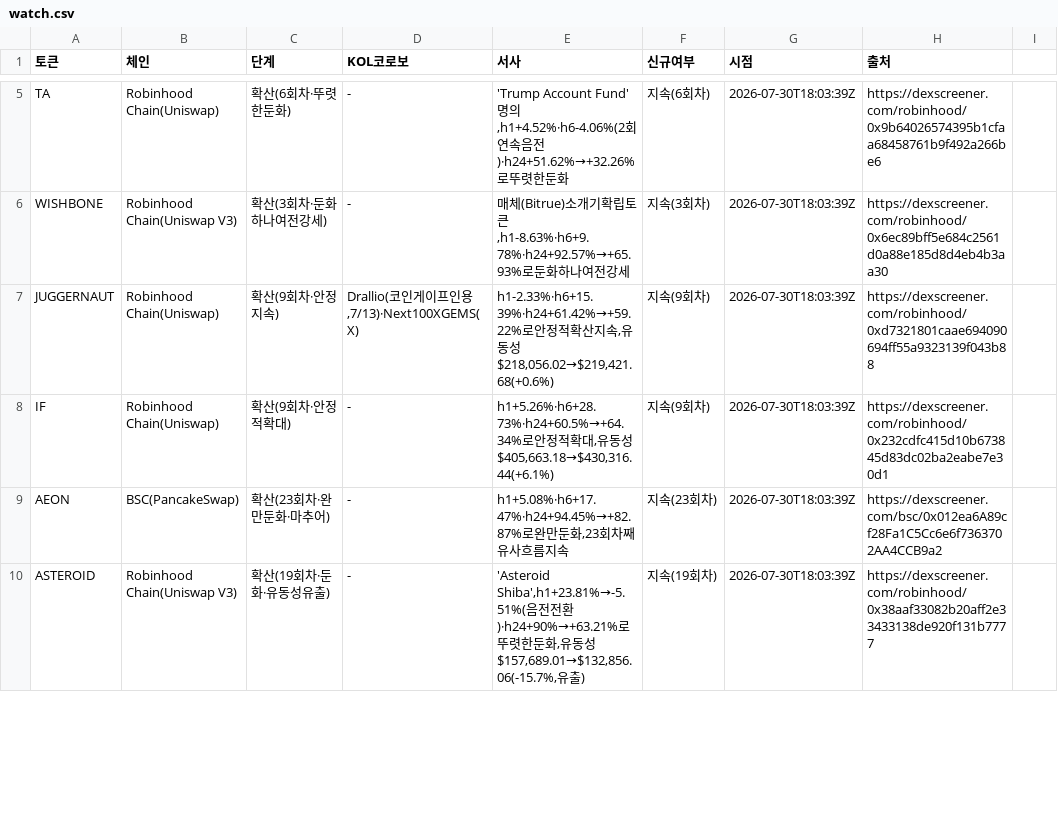
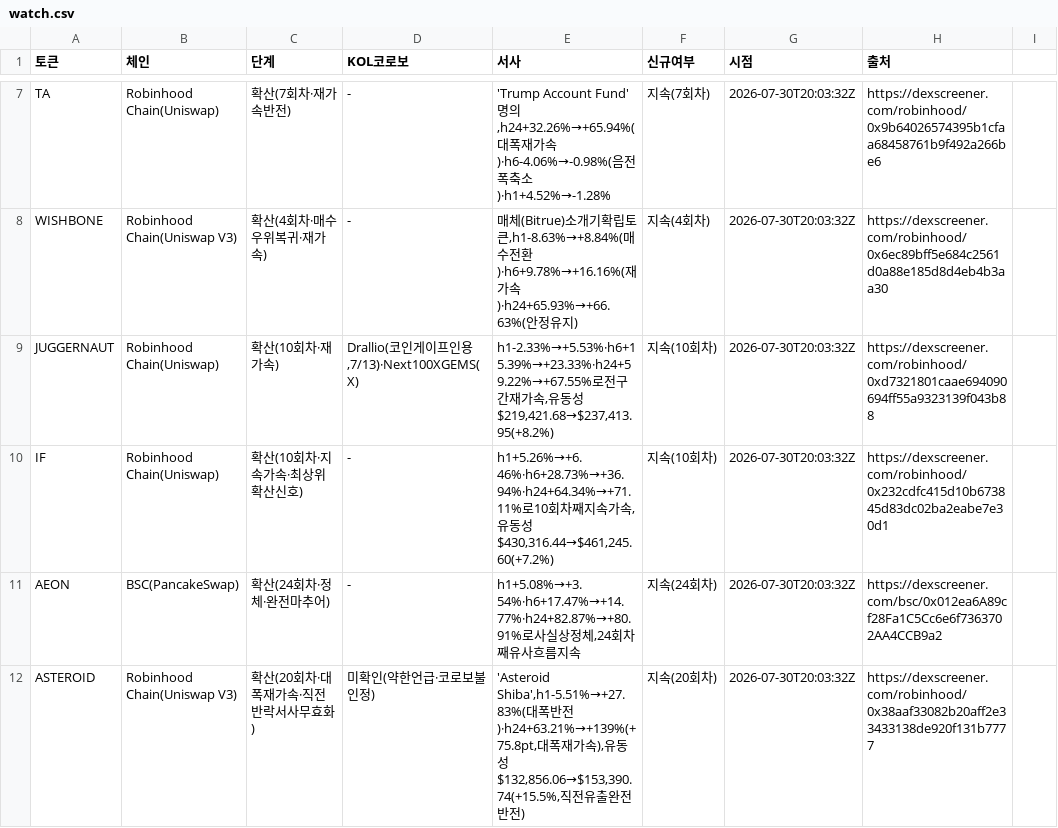
Before and after one commit to HoinKwak/study, a CSV file: research/kol/watch.csv, drawn as a sheet; only a part is shown, gaps mark what is left out; addresses are those after the commit; the diff covers the shown part only; the diff names each change by its address in the sheet, - before the commit and + after, or states it on an @@ line.

```diff
--- a/research/kol/watch.csv
+++ b/research/kol/watch.csv
-C7 (단계): 확산(6회차·뚜렷한둔화)
+C7 (단계): 확산(7회차·재가속반전)
-E7 (서사): …명의,h1+4.52%·h6-4.06%(2회연속음전)·h24+51.62%→+32.26%로뚜렷한둔화
+E7 (서사): …명의,h24+32.26%→+65.94%(대폭재가속)·h6-4.06%→-0.98%(음전폭축소)·h1+4.52%→-1.28%
-F7 (신규여부): 지속(6회차)
+F7 (신규여부): 지속(7회차)
-G7:G12 (시점): 2026-07-30T18:03:39Z
+G7:G12 (시점): 2026-07-30T20:03:32Z
-C8 (단계): 확산(3회차·둔화하나여전강세)
+C8 (단계): 확산(4회차·매수우위복귀·재가속)
-E8 (서사): …토큰,h1-8.63%·h6+9.78%·h24+92.57%→+65.93%로둔화하나여전강세
+E8 (서사): …토큰,h1-8.63%→+8.84%(매수전환)·h6+9.78%→+16.16%(재가속)·h24+65.93%→+66.63%(안정유지)
-F8 (신규여부): 지속(3회차)
+F8 (신규여부): 지속(4회차)
-C9 (단계): 확산(9회차·안정지속)
+C9 (단계): 확산(10회차·재가속)
-E9 (서사): h1-2.33%·h6+15.39%·h24+61.42%→+59.22%로안정적확산지속,유동성$218,056.02→$219,421.68(+0.6%)
+E9 (서사): h1-2.33%→+5.53%·h6+15.39%→+23.33%·h24+59.22%→+67.55%로전구간재가속,유동성$219,421.68→$237,413.95(+8.2%)
-F9:F10 (신규여부): 지속(9회차)
+F9:F10 (신규여부): 지속(10회차)
-C10 (단계): 확산(9회차·안정적확대)
+C10 (단계): 확산(10회차·지속가속·최상위확산신호)
-E10 (서사): h1+5.26%·h6+28.73%·h24+60.5%→+64.34%로안정적확대,유동성$405,663.18→$430,316.44(+6.1%)
+E10 (서사): h1+5.26%→+6.46%·h6+28.73%→+36.94%·h24+64.34%→+71.11%로10회차째지속가속,유동성$430,316.44→$461,245.60(+7.2%)
-C11 (단계): 확산(23회차·완만둔화·마추어)
+C11 (단계): 확산(24회차·정체·완전마추어)
-E11 (서사): h1+5.08%·h6+17.47%·h24+94.45%→+82.87%로완만둔화,23회차…
+E11 (서사): h1+5.08%→+3.54%·h6+17.47%→+14.77%·h24+82.87%→+80.91%로사실상정체,24회차…
-F11 (신규여부): 지속(23회차)
+F11 (신규여부): 지속(24회차)
-C12 (단계): 확산(19회차·둔화·유동성유출)
+C12 (단계): 확산(20회차·대폭재가속·직전반락서사무효화)
-D12 (KOL코로보): -
+D12 (KOL코로보): 미확인(약한언급·코로보불인정)
-E12 (서사): 'Asteroid Shiba',h1+23.81%→-5.51%(음전전환)·h24+90%→+63.21%로뚜렷한둔화,유동성$157,689.01→$132,856.06(-15.7%,유출)
+E12 (서사): 'Asteroid Shiba',h1-5.51%→+27.83%(대폭반전)·h24+63.21%→+139%(+75.8pt,대폭재가속),유동성$132,856.06→$153,390.74(+15.5%,직전유출완전반전)
-F12 (신규여부): 지속(19회차)
+F12 (신규여부): 지속(20회차)
```
Also changed, not shown: 2 added rows, 2 removed rows and 32 edited cells elsewhere in this file, 2 other files.
